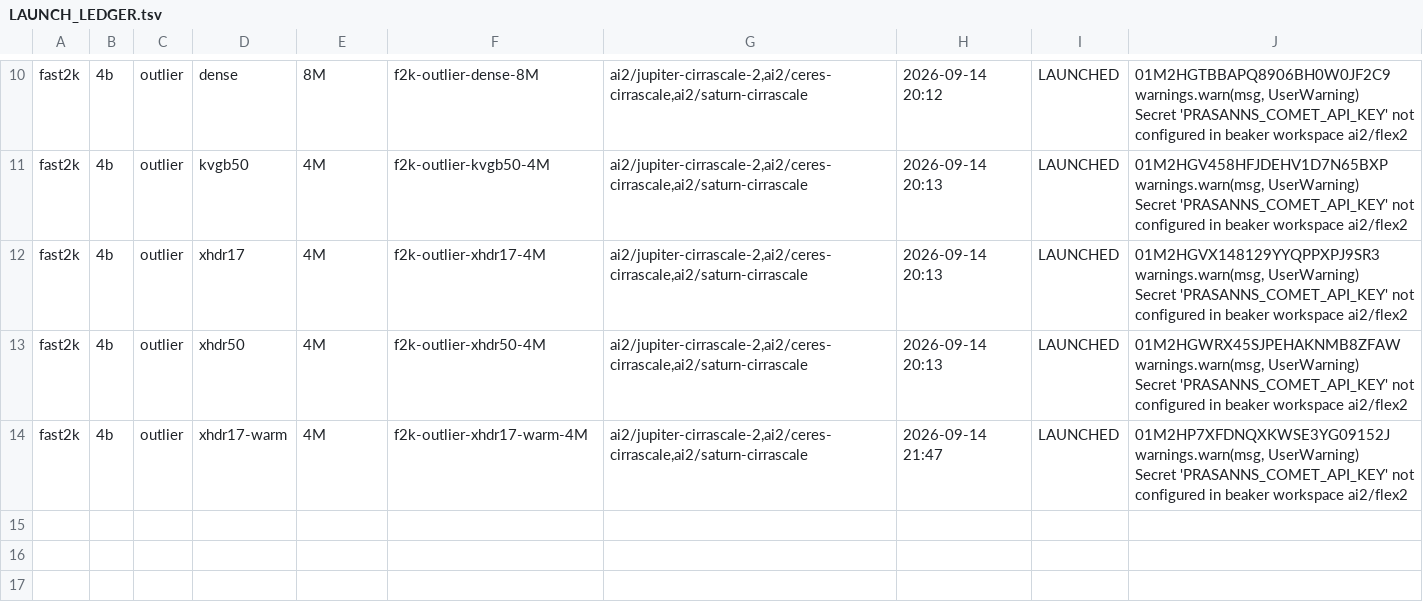
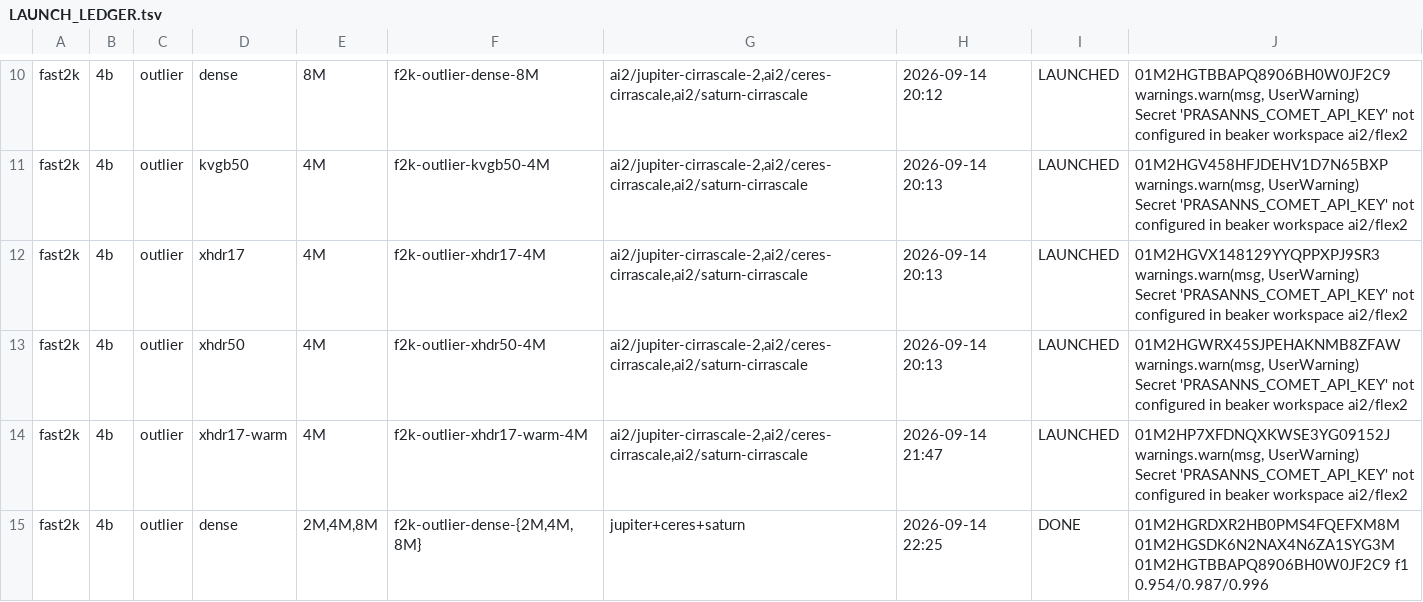
Before and after one commit to allenai/OLMo-core, a TSV file: debug/ds64_fast2k/LAUNCH_LEDGER.tsv, drawn as a sheet; only a part is shown, gaps mark what is left out; the diff names each change by its address in the sheet, - before the commit and + after, or states it on an @@ line.

```diff
--- a/debug/ds64_fast2k/LAUNCH_LEDGER.tsv
+++ b/debug/ds64_fast2k/LAUNCH_LEDGER.tsv
+row 15: fast2k | 4b | outlier | dense | 2M,4M,8M | f2k-outlier-dense-{2M,4M,8M} | jupiter+ceres+saturn | 2026-09-14 22:25 | DONE | 01M2HGRDXR2HB0PMS4FQEFXM8M 01M2HGSDK6N2NAX4N6ZA1SYG3M 01M2HGTBBAPQ8906BH0W0JF2C9 f1 0.954/0.987/0.996
```
Also changed, not shown: debug/ds64_fast2k/results.csv, 11 other files.
